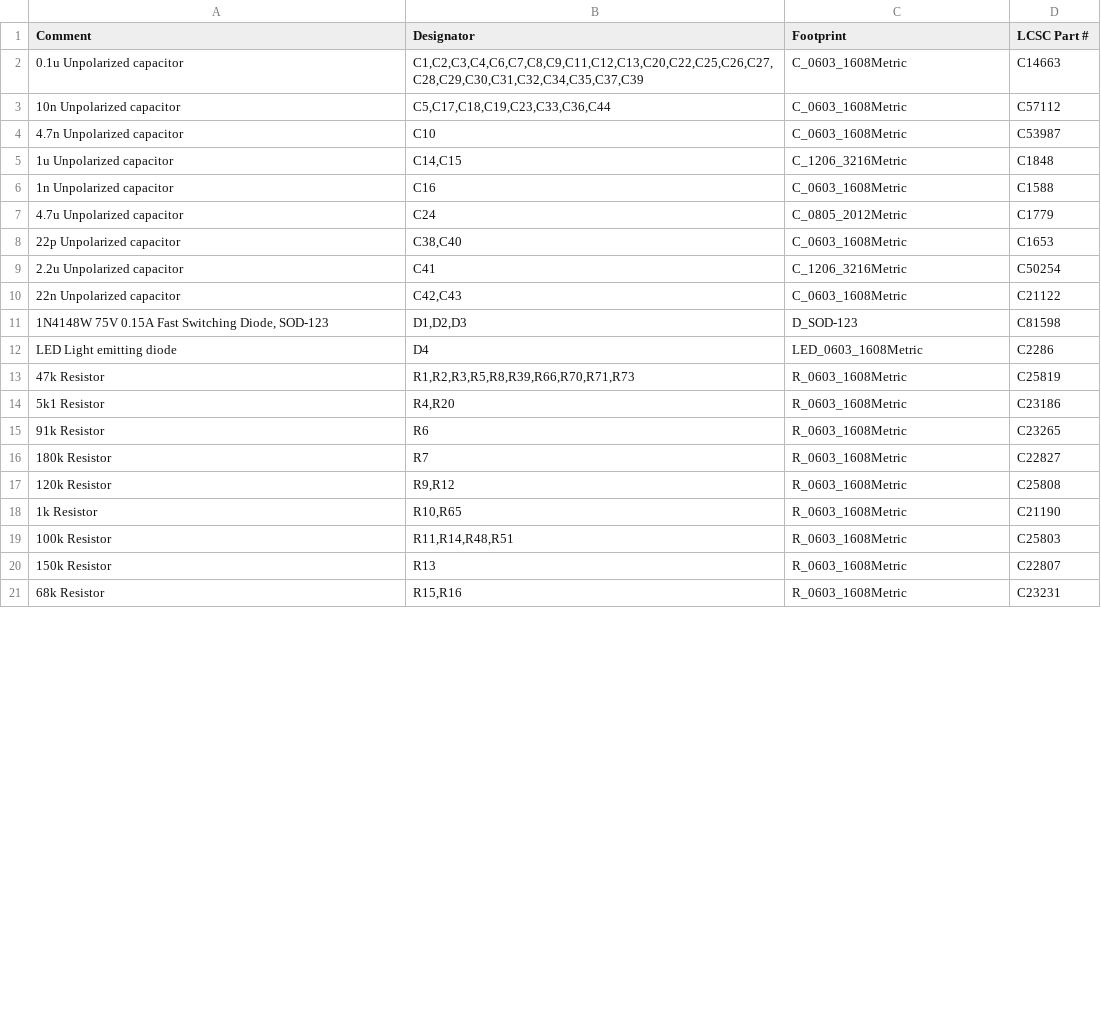
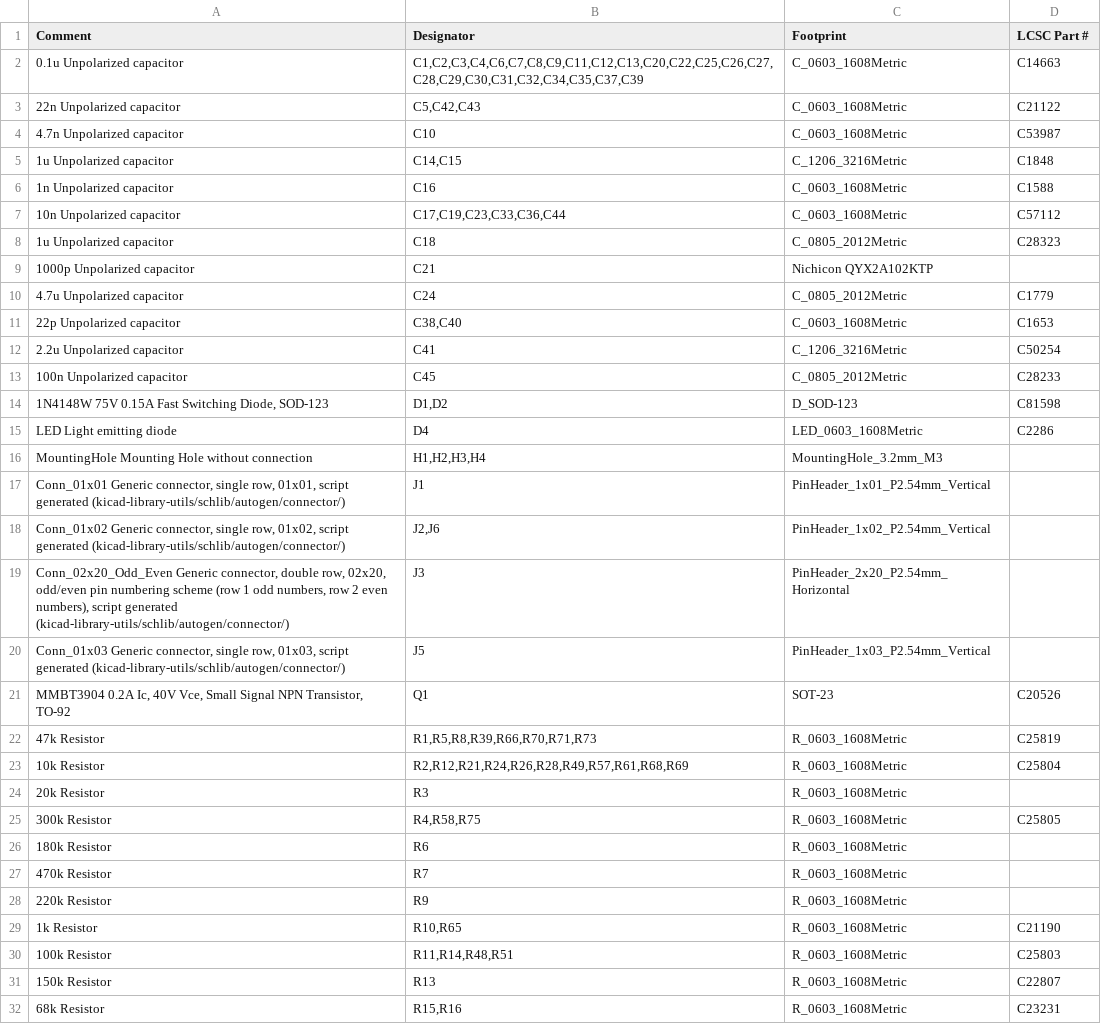
Before and after one commit to brer-rabbit/zoxnoxious, a CSV file: kicad/as3340/assembly/as3340-BOM.csv, drawn as a sheet; only a part is shown; the diff covers the shown part only.

```diff
--- a/kicad/as3340/assembly/as3340-BOM.csv
+++ b/kicad/as3340/assembly/as3340-BOM.csv
@@ -2,3 +2,3 @@ Comment,Designator,Footprint,LCSC Part #
 0.1u Unpolarized capacitor,"C1,C2,C3,C4,C6,C7,C8,C9,C11,C12,C13,C20,C22,C25,C26,C27,C28,C29,C30,C31,C32,C34,C35,C37,C39",C_0603_1608Metric,C14663
-10n Unpolarized capacitor,"C5,C17,C18,C19,C23,C33,C36,C44",C_0603_1608Metric,C57112
+22n Unpolarized capacitor,"C5,C42,C43",C_0603_1608Metric,C21122
 4.7n Unpolarized capacitor,C10,C_0603_1608Metric,C53987
@@ -6,2 +6,5 @@ Comment,Designator,Footprint,LCSC Part #
 1n Unpolarized capacitor,C16,C_0603_1608Metric,C1588
+10n Unpolarized capacitor,"C17,C19,C23,C33,C36,C44",C_0603_1608Metric,C57112
+1u Unpolarized capacitor,C18,C_0805_2012Metric,C28323
+1000p Unpolarized capacitor,C21,Nichicon QYX2A102KTP,
 4.7u Unpolarized capacitor,C24,C_0805_2012Metric,C1779
@@ -9,10 +12,18 @@ Comment,Designator,Footprint,LCSC Part #
 2.2u Unpolarized capacitor,C41,C_1206_3216Metric,C50254
-22n Unpolarized capacitor,"C42,C43",C_0603_1608Metric,C21122
-"1N4148W 75V 0.15A Fast Switching Diode, SOD-123","D1,D2,D3",D_SOD-123,C81598
+100n Unpolarized capacitor,C45,C_0805_2012Metric,C28233
+"1N4148W 75V 0.15A Fast Switching Diode, SOD-123","D1,D2",D_SOD-123,C81598
 LED Light emitting diode,D4,LED_0603_1608Metric,C2286
-47k Resistor,"R1,R2,R3,R5,R8,R39,R66,R70,R71,R73",R_0603_1608Metric,C25819
-5k1 Resistor,"R4,R20",R_0603_1608Metric,C23186
-91k Resistor,R6,R_0603_1608Metric,C23265
-180k Resistor,R7,R_0603_1608Metric,C22827
-120k Resistor,"R9,R12",R_0603_1608Metric,C25808
+MountingHole Mounting Hole without connection,"H1,H2,H3,H4",MountingHole_3.2mm_M3,
+"Conn_01x01 Generic connector, single row, 01x01, script generated (kicad-library-utils/schlib/autogen/connector/)",J1,PinHeader_1x01_P2.54mm_Vertical,
+"Conn_01x02 Generic connector, single row, 01x02, script generated (kicad-library-utils/schlib/autogen/connector/)","J2,J6",PinHeader_1x02_P2.54mm_Vertical,
+"Conn_02x20_Odd_Even Generic connector, double row, 02x20, odd/even pin numbering scheme (row 1 odd numbers, row 2 even numbers), script generated (kicad-library-utils/schlib/autogen/connector/)",J3,PinHeader_2x20_P2.54mm_Horizontal,
+"Conn_01x03 Generic connector, single row, 01x03, script generated (kicad-library-utils/schlib/autogen/connector/)",J5,PinHeader_1x03_P2.54mm_Vertical,
+"MMBT3904 0.2A Ic, 40V Vce, Small Signal NPN Transistor, TO-92",Q1,SOT-23,C20526
+47k Resistor,"R1,R5,R8,R39,R66,R70,R71,R73",R_0603_1608Metric,C25819
+10k Resistor,"R2,R12,R21,R24,R26,R28,R49,R57,R61,R68,R69",R_0603_1608Metric,C25804
+20k Resistor,R3,R_0603_1608Metric,
+300k Resistor,"R4,R58,R75",R_0603_1608Metric,C25805
+180k Resistor,R6,R_0603_1608Metric,
+470k Resistor,R7,R_0603_1608Metric,
+220k Resistor,R9,R_0603_1608Metric,
 1k Resistor,"R10,R65",R_0603_1608Metric,C21190
```
Also changed, not shown: 12 added rows, 8 removed rows and 9 edited cells elsewhere in this file, kicad/as3340/assembly/as3340-Footprint-Positions.csv, 16 other files.
